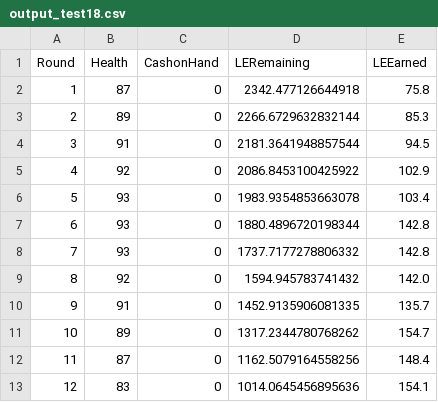
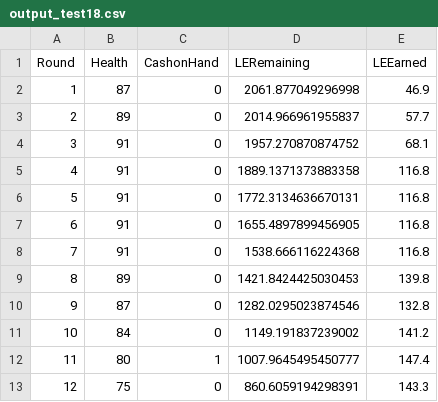
Before and after one commit to Ninja-kitten/HCDP, a CSV file: output_test18.csv, drawn as a sheet; only a part is shown; the diff covers the shown part only.

Commit message:
New Disaply
Changed display to more comprensive view. Fixed Duplicate value bug on
display side, still in code though.

```diff
--- a/output_test18.csv
+++ b/output_test18.csv
@@ -1,13 +1,13 @@
 Round,Health,CashonHand,LERemaining,LEEarned
-1,87,0,2342.477126644918,75.8
-2,89,0,2266.6729632832144,85.3
-3,91,0,2181.3641948857544,94.5
-4,92,0,2086.8453100425922,102.9
-5,93,0,1983.9354853663078,103.4
-6,93,0,1880.4896720198344,142.8
-7,93,0,1737.7177278806332,142.8
-8,92,0,1594.945783741432,142.0
-9,91,0,1452.9135906081335,135.7
-10,89,0,1317.2344780768262,154.7
-11,87,0,1162.5079164558256,148.4
-12,83,0,1014.0645456895636,154.1
+1,87,0,2061.877049296998,46.9
+2,89,0,2014.966961955837,57.7
+3,91,0,1957.270870874752,68.1
+4,91,0,1889.1371373883358,116.8
+5,91,0,1772.3134636670131,116.8
+6,91,0,1655.4897899456905,116.8
+7,91,0,1538.666116224368,116.8
+8,89,0,1421.8424425030453,139.8
+9,87,0,1282.0295023874546,132.8
+10,84,0,1149.191837239002,141.2
+11,80,1,1007.9645495450777,147.4
+12,75,0,860.6059194298391,143.3
```
Also changed, not shown: 21 edited cells elsewhere in this file, 2 other files.
